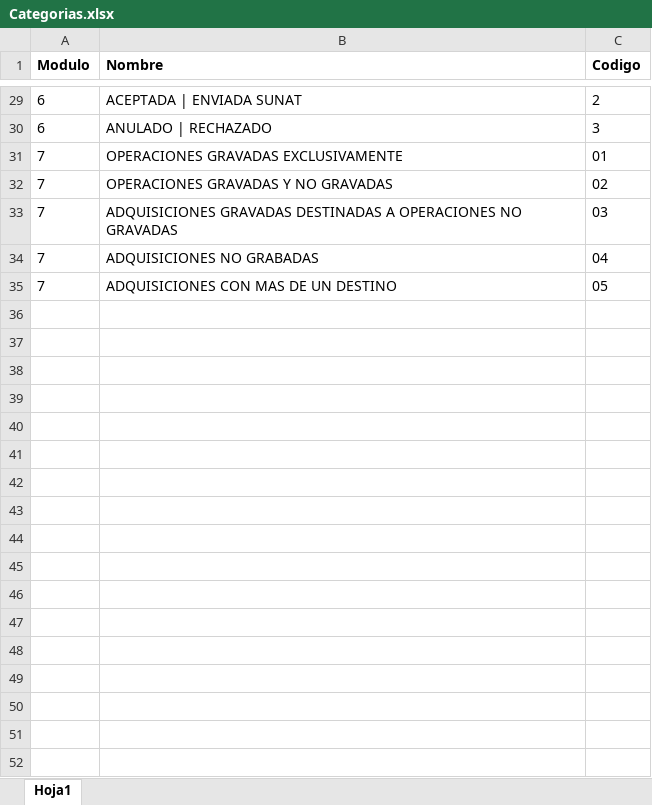
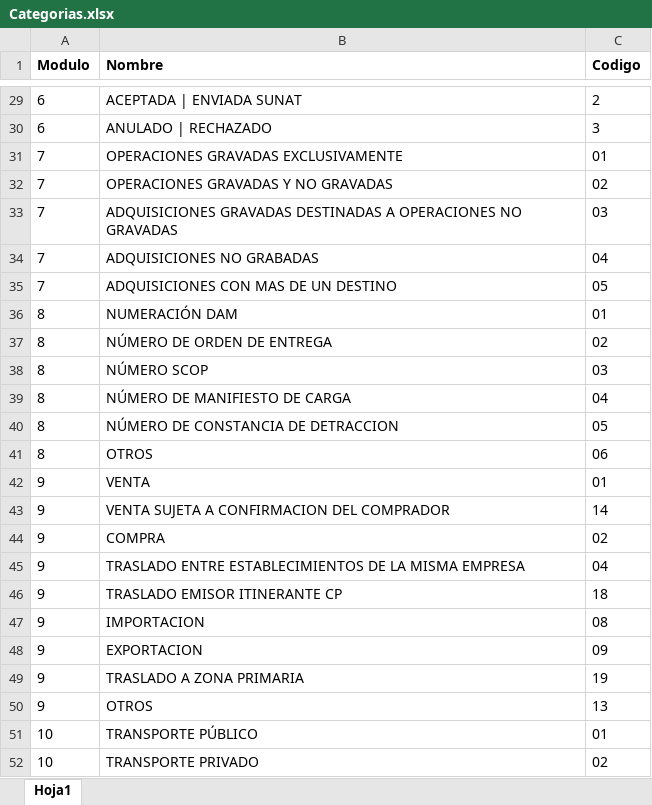
Before and after one commit to hmena1979/tienda, an Excel workbook: public/import/Categorias.xlsx, sheet Hoja1, drawn as a sheet; only a part is shown, gaps mark what is left out; values as stored, in another font and other column widths than the file's, no borders; the diff names each change by its address in the sheet, - before the commit and + after, or states it on an @@ line.

```diff
--- a/public/import/Categorias.xlsx (sheet Hoja1)
+++ b/public/import/Categorias.xlsx (sheet Hoja1)
+row 36: 8 | NUMERACIÓN DAM | 01
+row 37: 8 | NÚMERO DE ORDEN DE ENTREGA | 02
+row 38: 8 | NÚMERO SCOP | 03
+row 39: 8 | NÚMERO DE MANIFIESTO DE CARGA | 04
+row 40: 8 | NÚMERO DE CONSTANCIA DE DETRACCION | 05
+row 41: 8 | OTROS | 06
+row 42: 9 | VENTA | 01
+row 43: 9 | VENTA SUJETA A CONFIRMACION DEL COMPRADOR | 14
+row 44: 9 | COMPRA | 02
+row 45: 9 | TRASLADO ENTRE ESTABLECIMIENTOS DE LA MISMA EMPRESA | 04
+row 46: 9 | TRASLADO EMISOR ITINERANTE CP | 18
+row 47: 9 | IMPORTACION | 08
+row 48: 9 | EXPORTACION | 09
+row 49: 9 | TRASLADO A ZONA PRIMARIA | 19
+row 50: 9 | OTROS | 13
+row 51: 10 | TRANSPORTE PÚBLICO | 01
+row 52: 10 | TRANSPORTE PRIVADO | 02
```
Also changed, not shown: 38 other files.
